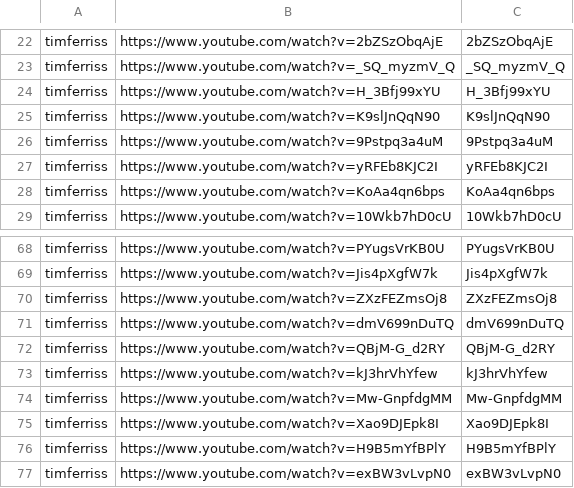
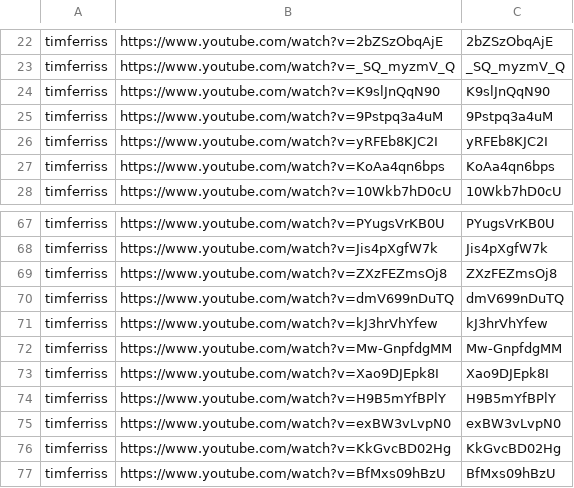
Before and after one commit to tech-nirmata/yt-deep-knowledge-distributed, a TSV file: queue/phase4-remaining.tsv, drawn as a sheet; only a part is shown, gaps mark what is left out; the shorter side is filled out with more unchanged rows.

Commit message:
harvest: queue refresh 2026-06-13T23:00Z

```diff
--- a/queue/phase4-remaining.tsv
+++ b/queue/phase4-remaining.tsv
@@ -23,3 +23,2 @@ timferriss	https://www.youtube.com/watch?v=2bZSzObqAjE	2bZSzObqAjE
 timferriss	https://www.youtube.com/watch?v=_SQ_myzmV_Q	_SQ_myzmV_Q
-timferriss	https://www.youtube.com/watch?v=H_3Bfj99xYU	H_3Bfj99xYU
 timferriss	https://www.youtube.com/watch?v=K9slJnQqN90	K9slJnQqN90
@@ -71,3 +70,2 @@ timferriss	https://www.youtube.com/watch?v=ZXzFEZmsOj8	ZXzFEZmsOj8
 timferriss	https://www.youtube.com/watch?v=dmV699nDuTQ	dmV699nDuTQ
-timferriss	https://www.youtube.com/watch?v=QBjM-G_d2RY	QBjM-G_d2RY
 timferriss	https://www.youtube.com/watch?v=kJ3hrVhYfew	kJ3hrVhYfew
```
